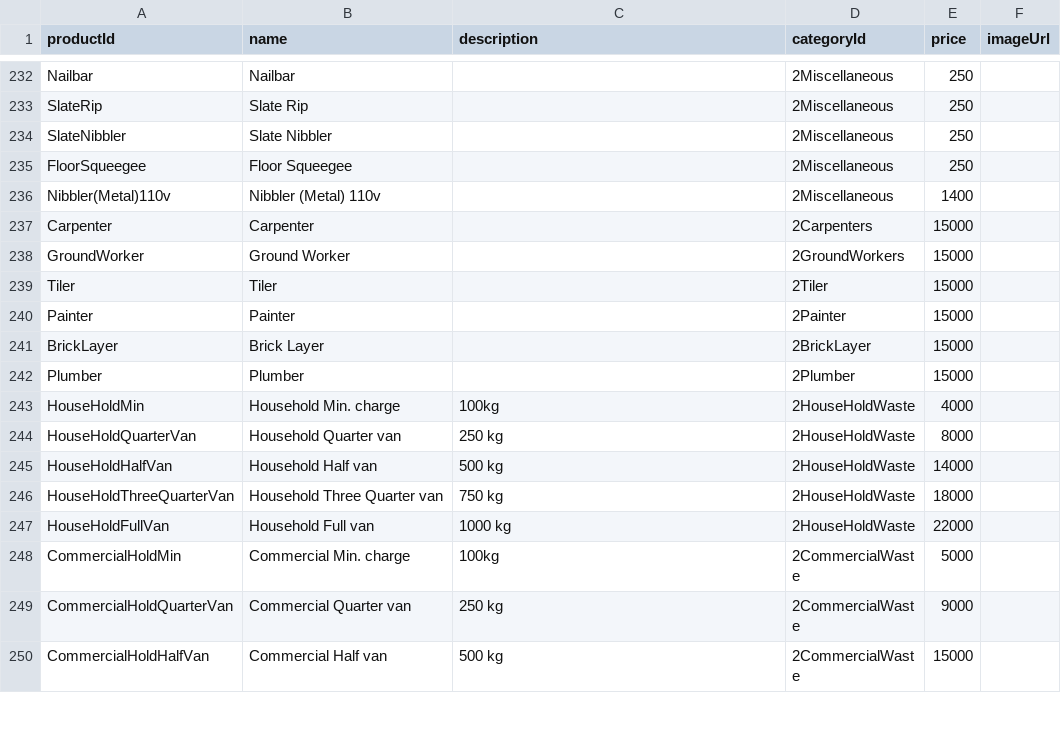
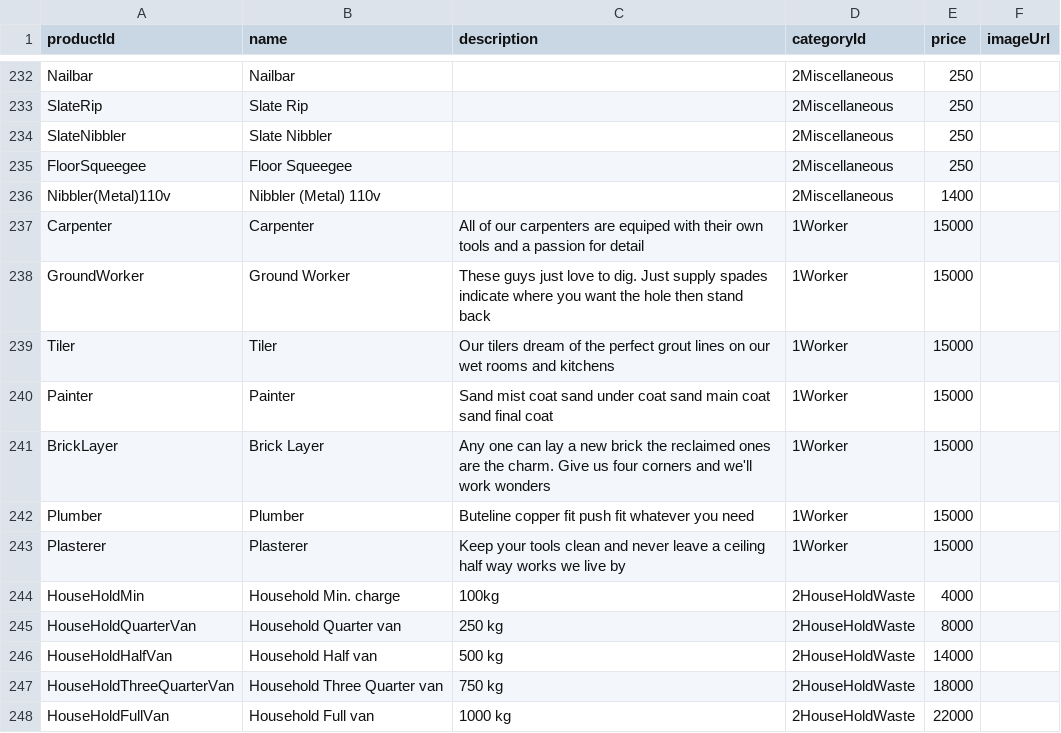
Before and after one commit to GmeduoyeClaymore/viewserver, a CSV file: viewserver-shotgun/src/main/resources/data/product.csv, drawn as a sheet; only a part is shown, gaps mark what is left out; the shorter side is filled out with more unchanged rows.

```diff
--- a/viewserver-shotgun/src/main/resources/data/product.csv
+++ b/viewserver-shotgun/src/main/resources/data/product.csv
@@ -236,8 +236,9 @@ FloorSqueegee,Floor Squeegee,,2Miscellaneous,250,
 Nibbler(Metal)110v,Nibbler (Metal) 110v,,2Miscellaneous,1400,
-Carpenter,Carpenter,,2Carpenters,15000,
-GroundWorker,Ground Worker,,2GroundWorkers,15000,
-Tiler,Tiler,,2Tiler,15000,
-Painter,Painter,,2Painter,15000,
-BrickLayer,Brick Layer,,2BrickLayer,15000,
-Plumber,Plumber,,2Plumber,15000,
+Carpenter,Carpenter,All of our carpenters are equiped with their own tools and a passion for detail,1Worker,15000,
+GroundWorker,Ground Worker,These guys just love to dig. Just supply spades indicate where you want the hole then stand back,1Worker,15000,
+Tiler,Tiler,Our tilers dream of the perfect grout lines on our wet rooms and kitchens,1Worker,15000,
+Painter,Painter,Sand mist coat sand under coat sand main coat sand final coat,1Worker,15000,
+BrickLayer,Brick Layer,Any one can lay a new brick the reclaimed ones are the charm. Give us four corners and we'll work wonders,1Worker,15000,
+Plumber,Plumber,Buteline copper fit push fit whatever you need,1Worker,15000,
+Plasterer,Plasterer,Keep your tools clean and never leave a ceiling half way works we live by,1Worker,15000,
 HouseHoldMin,Household Min. charge,100kg,2HouseHoldWaste,4000,
```
Also changed, not shown: viewserver-shotgun/src/main/resources/data/contentTypes.csv, viewserver-shotgun/src/main/resources/data/productCategory.csv, 20 other files.
